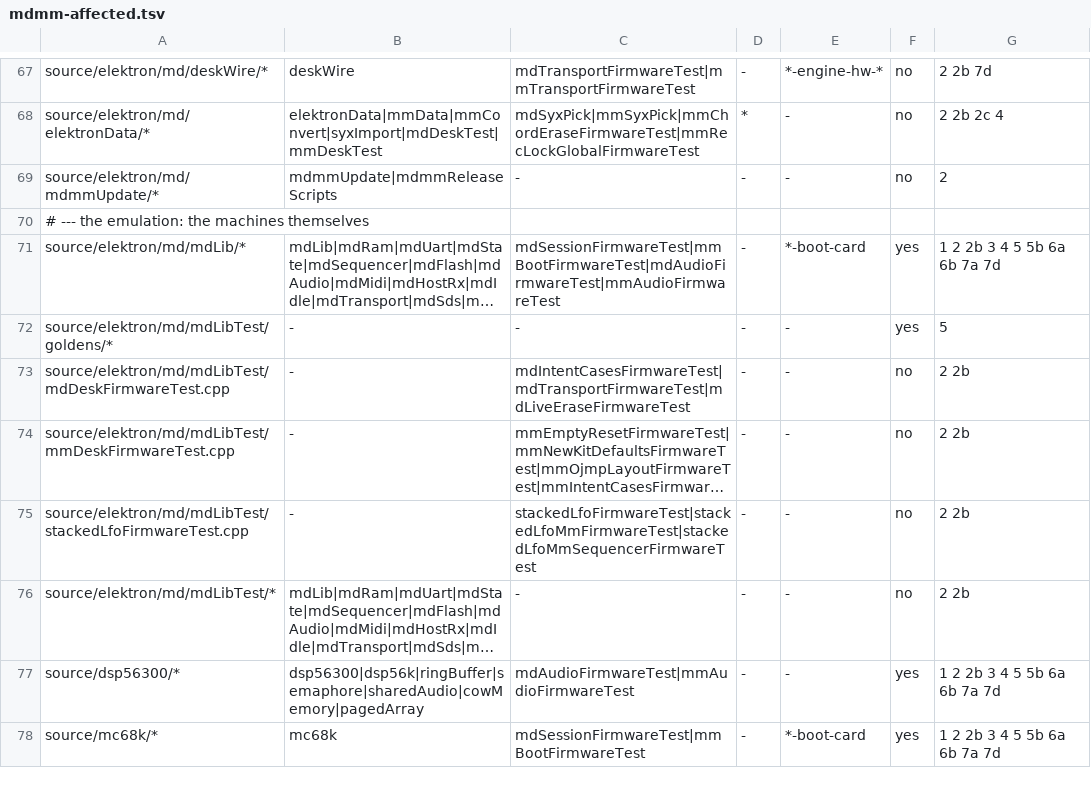
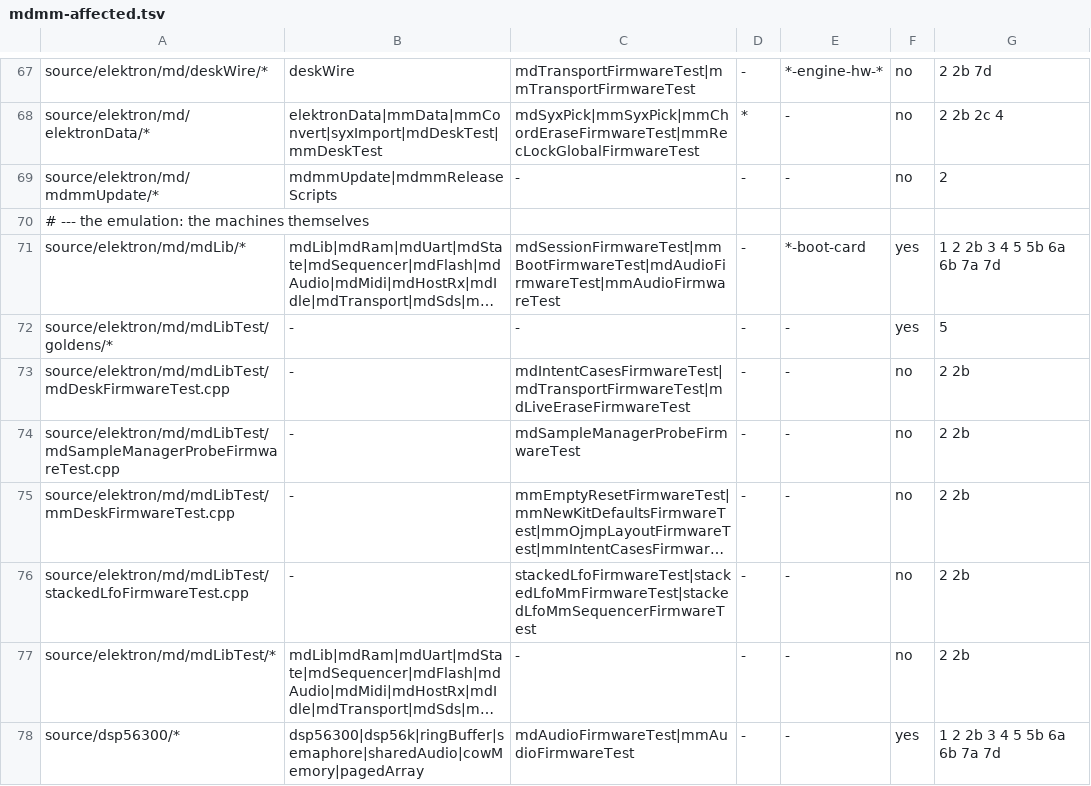
Before and after one commit to radekdymacz/mdmm, a TSV file: scripts/mdmm-affected.tsv, drawn as a sheet; only a part is shown, gaps mark what is left out; the shorter side is filled out with more unchanged rows; long unchanged cells end in …; the diff names each change by its address in the sheet, - before the commit and + after, or states it on an @@ line.

Commit message:
MD sample manager erase probe: mdSampleManagerProbeFirmwareTest (MD-194, MD-198)
Drives the SAMPLE MGR menu from the front panel on the emulated machine, dumps the LCD at every key, reads the sample bank before and after. Logs only; the erase scripts are filled from its first run. Keys left, right, patternSong added to panelKeySequence.

```diff
--- a/scripts/mdmm-affected.tsv
+++ b/scripts/mdmm-affected.tsv
+row 74: source/elektron/md/mdLibTest/mdSampleManagerProbeFirmwareTest.cpp | - | mdSampleManagerProbeFirmwareTest | - | - | no | 2 2b
```
Also changed, not shown: 6 other files.
